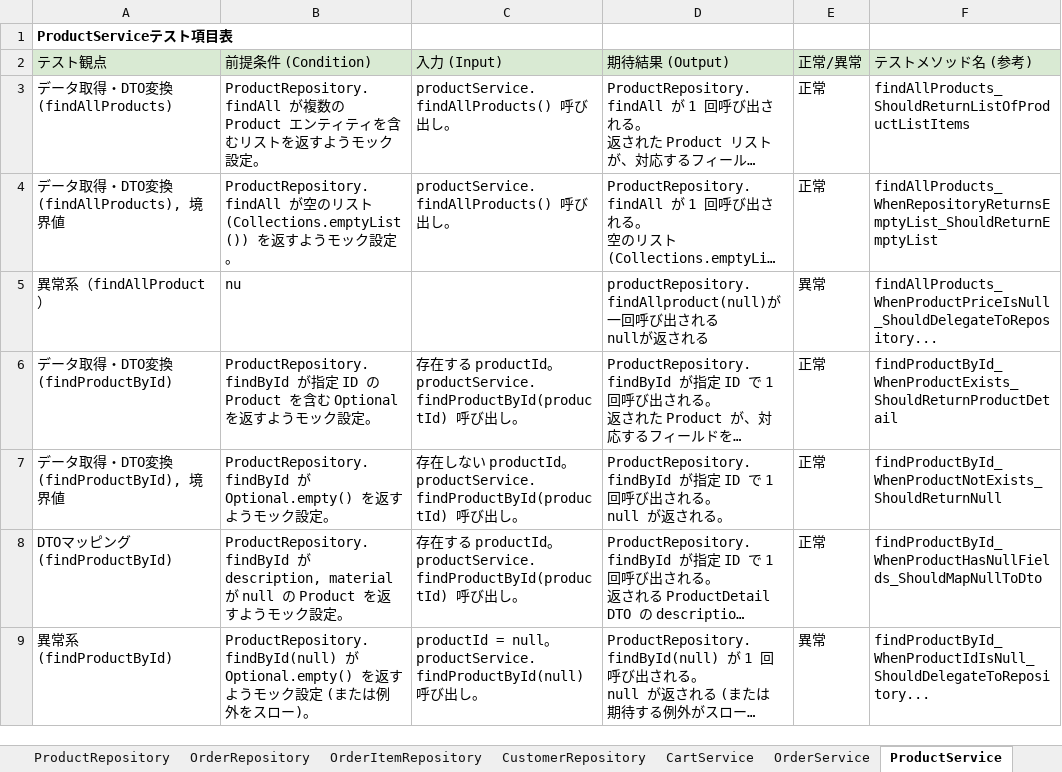
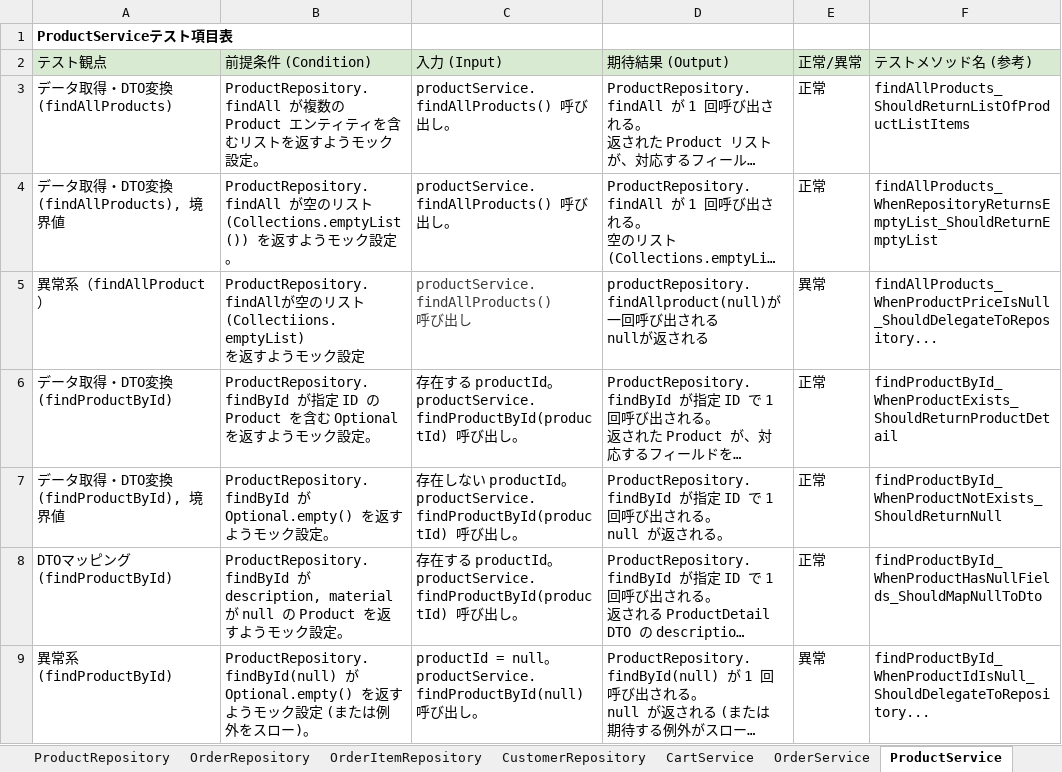
Before and after one commit to ainaga09/ACECoding, an Excel workbook: 単体テスト/テスト項目表.xlsx, sheet ProductService, drawn as a sheet; long unchanged cells end in …; values as stored, in another font and other column widths than the file's, no borders; ↵ is a line break in a cell; the diff names each change by its address in the sheet, - before the commit and + after, or states it on an @@ line.

```diff
--- a/単体テスト/テスト項目表.xlsx (sheet ProductService)
+++ b/単体テスト/テスト項目表.xlsx (sheet ProductService)
-B5 (前提条件 (Condition)): nu
+B5 (前提条件 (Condition)): ProductRepository.findAllが空のリスト ↵ (Collectiions.emptyList) ↵ を返すようモック設定
-C5 (入力 (Input)): (empty)
+C5 (入力 (Input)): productService.findAllProducts() ↵ 呼び出し
```
Also changed, not shown: sheet OrderRepository, sheet ProductRepository, sheet CartController.
